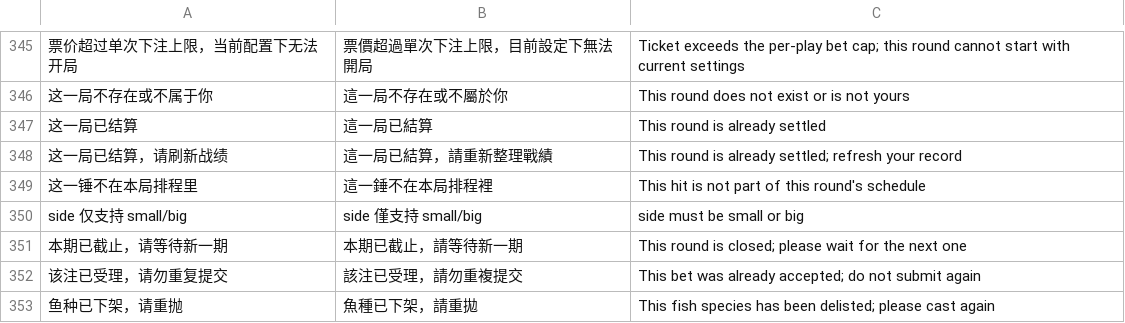
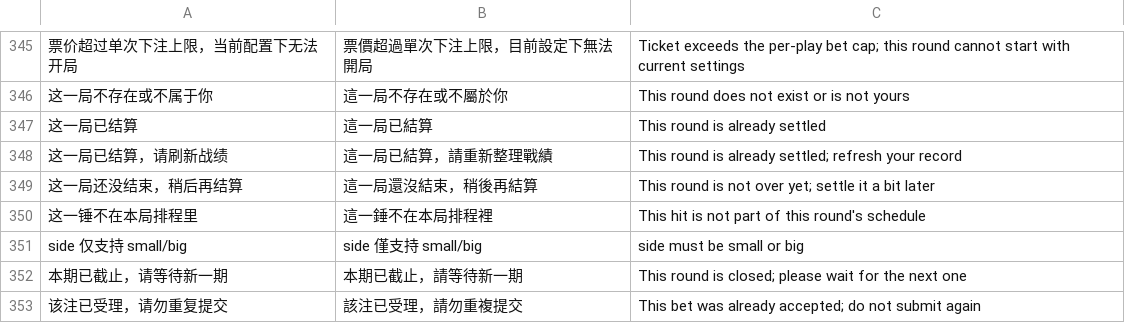
Before and after one commit to gntv456/FluxTorrent, a TSV file: apps/api/i18n/validation_details.tsv, drawn as a sheet; only a part is shown, gaps mark what is left out; the shorter side is filled out with more unchanged rows; the diff names each change by its address in the sheet, - before the commit and + after, or states it on an @@ line.

Commit message:
fix(娱乐屋): 游戏域审计整改——房间下注从未成功/打地鼠拒早结/回放倍率漂移
- 猜大小房间：insert_bet 声明 5 占位符只绑 4 参数（sqlx 运行时必败，
  房间下注自 0515 上线起一注未成），补 .bind(idem)；派彩键改
  game-bs-win:<下注idem> 命中 /games/rounds 战绩 JOIN（旧键赢显示成输、
  连胜恒 0）；懒结算 Replayed 不再报冲突（原会永久卡死一期）；
  限流改为注落库后计数、超限退还
- 打地鼠：finish 拒绝未走完的排程（切标签页不再白亏一局）；
  mole_start 开新局前补结算旧局；坏 JSON 排程由整局时长闸放行；
  前端 stop 不再提前终结、卸载延迟补结算、炸弹负分钳 0
- 池抽回放：mult 用已落库 value/ticket，不再按当前池序回算（池档
  被改后历史局倍率漂移）
- 删除 /games/bigsmall/trend（数据口径失真且全站零消费方）
- mole 结算 SQL 下沉 games/mole_repo.rs（分层门禁 H 层棘轮）
- 新增 DB 级测试直调生产函数（抄 SQL 复刻件测不到 handler 逻辑，
  本次漏绑参数正是这类盲区）；占位符/绑定数源码守卫（红测验证）

```diff
--- a/apps/api/i18n/validation_details.tsv
+++ b/apps/api/i18n/validation_details.tsv
+row 349: 这一局还没结束，稍后再结算 | 這一局還沒結束，稍後再結算 | This round is not over yet; settle it a bit later
```
Also changed, not shown: 20 other files.
